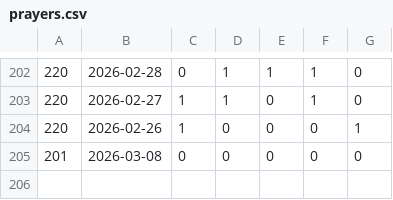
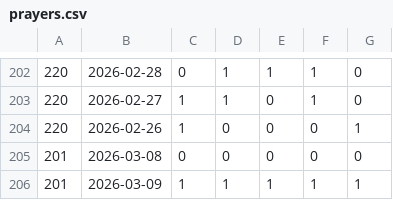
Before and after one commit to SilentCipher-Star/CSE-4302-Project, a CSV file: data/prayers.csv, drawn as a sheet; only a part is shown, gaps mark what is left out; the diff names each change by its address in the sheet, - before the commit and + after, or states it on an @@ line.

```diff
--- a/data/prayers.csv
+++ b/data/prayers.csv
+row 206: 201 | 2026-03-09 | 1 | 1 | 1 | 1 | 1
```
Also changed, not shown: data/habits.csv, 5 other files.
